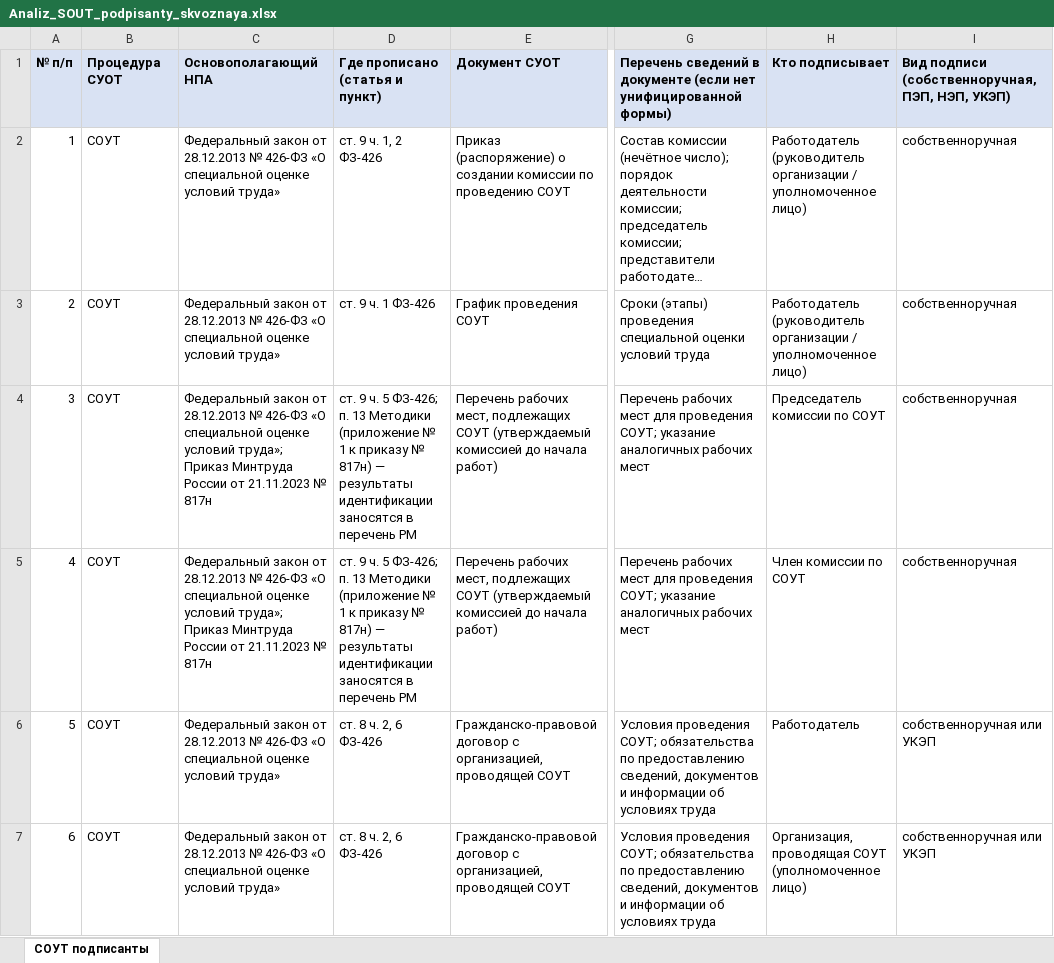
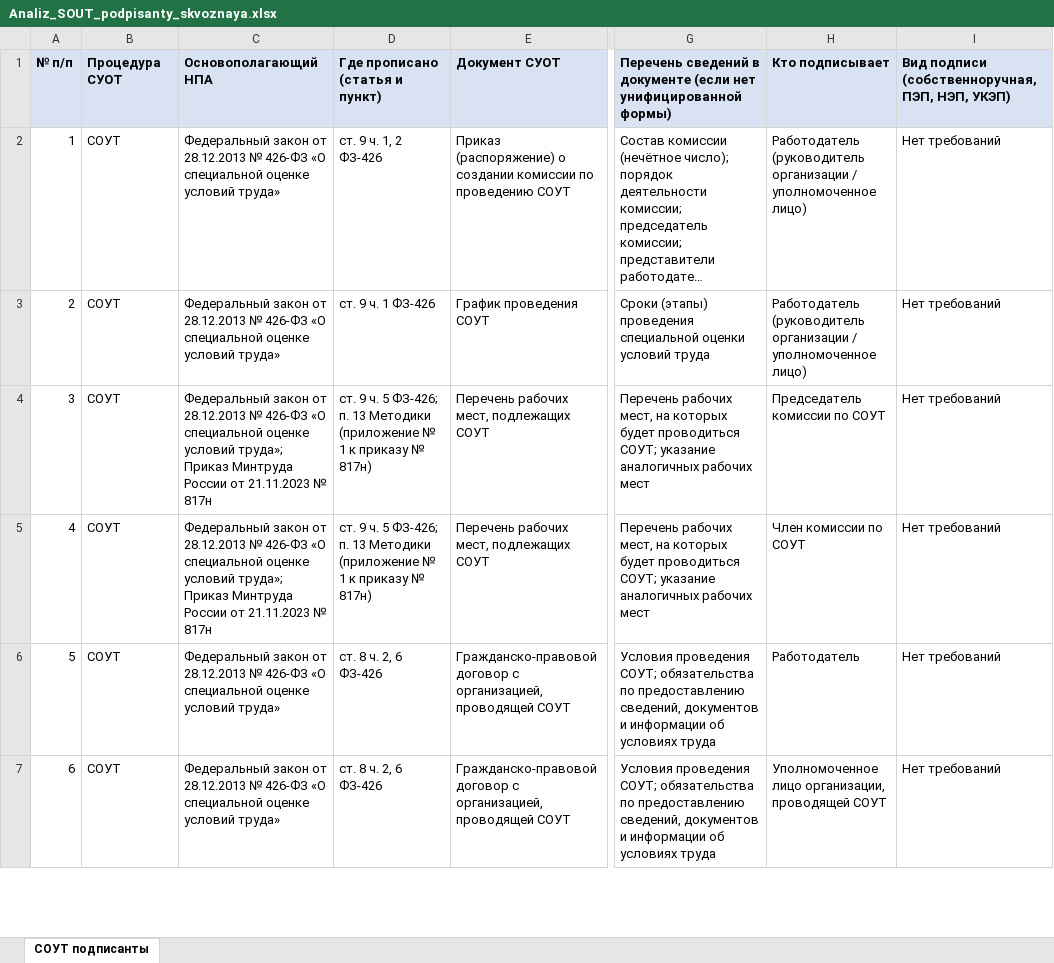
Before and after one commit to lysakalenushka-hash/-, an Excel workbook: presentations/Analiz_SOUT_podpisanty_skvoznaya.xlsx, sheet СОУТ подписанты, drawn as a sheet; only a part is shown, gaps mark what is left out; long unchanged cells end in …; values as stored, in another font and other column widths than the file's, no borders; the diff covers the shown part only; the diff names each change by its address in the sheet, - before the commit and + after, or states it on an @@ line.

```diff
--- a/presentations/Analiz_SOUT_podpisanty_skvoznaya.xlsx (sheet СОУТ подписанты)
+++ b/presentations/Analiz_SOUT_podpisanty_skvoznaya.xlsx (sheet СОУТ подписанты)
-I2:I5: собственноручная
+I2:I5: Нет требований
-D4:D5: …№ 817н) — результаты идентификации заносятся в перечень РМ
+D4:D5: …№ 817н)
-E4:E5: …подлежащих СОУТ (утверждаемый комиссией до начала работ)
+E4:E5: …подлежащих СОУТ
-G4:G5: Перечень рабочих мест для проведения СОУТ; указание…
+G4:G5: Перечень рабочих мест, на которых будет проводиться СОУТ; указание…
-I6:I7: собственноручная или УКЭП
+I6:I7: Нет требований
-H7: Организация, проводящая СОУТ (уполномоченное лицо)
+H7: Уполномоченное лицо организации, проводящей СОУТ
```
Also changed, not shown: 17 removed rows, 33 edited cells and row numbers in column A elsewhere in this sheet.
